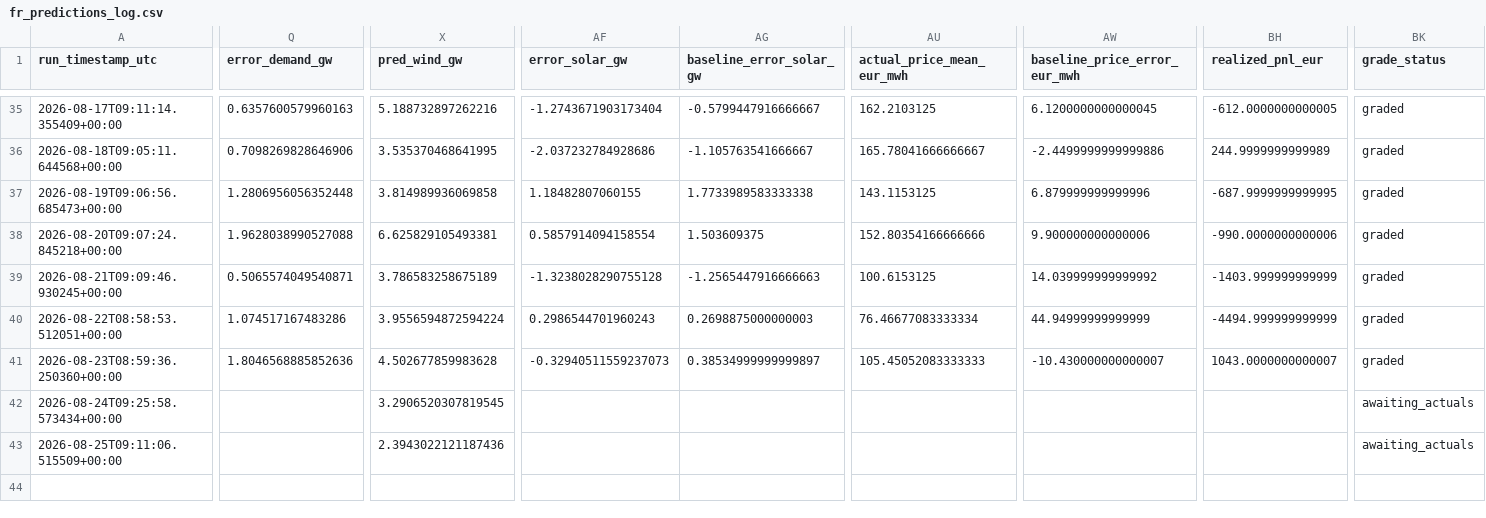
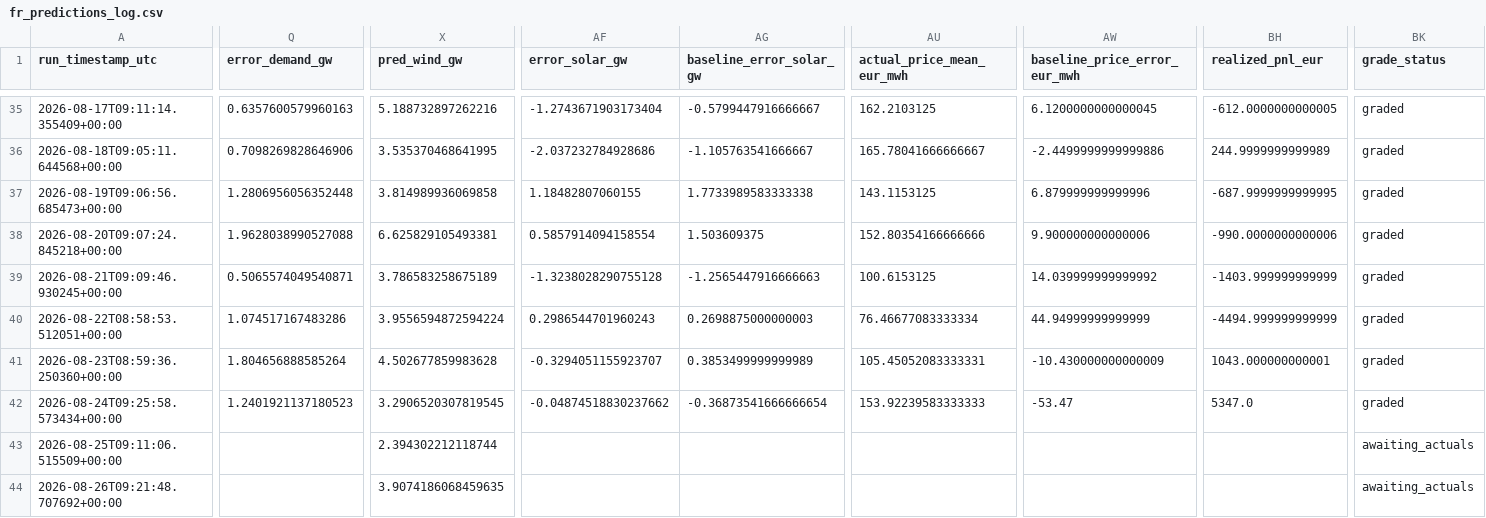
Before and after one commit to Evanssdas/France-Power-Market-Platform, a CSV file: fr_predictions_log.csv, drawn as a sheet; only a part is shown, gaps mark what is left out; rows hold the shown columns only; the diff covers the shown part only; the diff names each change by its address in the sheet, - before the commit and + after, or states it on an @@ line.

```diff
--- a/fr_predictions_log.csv
+++ b/fr_predictions_log.csv
-Q41 (error_demand_gw): 1.8046568885852636
+Q41 (error_demand_gw): 1.804656888585264
-AF41 (error_solar_gw): -0.32940511559237073
+AF41 (error_solar_gw): -0.3294051155923707
-AG41 (baseline_error_solar_gw): 0.38534999999999897
+AG41 (baseline_error_solar_gw): 0.3853499999999989
-AU41 (actual_price_mean_eur_mwh): 105.45052083333333
+AU41 (actual_price_mean_eur_mwh): 105.45052083333331
-AW41 (baseline_price_error_eur_mwh): -10.430000000000007
+AW41 (baseline_price_error_eur_mwh): -10.430000000000009
-BH41 (realized_pnl_eur): 1043.0000000000007
+BH41 (realized_pnl_eur): 1043.000000000001
-Q42 (error_demand_gw): (empty)
+Q42 (error_demand_gw): 1.2401921137180523
-AF42 (error_solar_gw): (empty)
+AF42 (error_solar_gw): -0.04874518830237662
-AG42 (baseline_error_solar_gw): (empty)
+AG42 (baseline_error_solar_gw): -0.36873541666666654
-AU42 (actual_price_mean_eur_mwh): (empty)
+AU42 (actual_price_mean_eur_mwh): 153.92239583333333
-AW42 (baseline_price_error_eur_mwh): (empty)
+AW42 (baseline_price_error_eur_mwh): -53.47
-BH42 (realized_pnl_eur): (empty)
+BH42 (realized_pnl_eur): 5347.0
-BK42 (grade_status): awaiting_actuals
+BK42 (grade_status): graded
-X43 (pred_wind_gw): 2.3943022121187436
+X43 (pred_wind_gw): 2.394302212118744
+row 44: 2026-08-26T09:21:48.707692+00:00 |  | 3.9074186068459635 |  |  |  |  |  | awaiting_actuals
```
Also changed, not shown: 22 edited cells elsewhere in this file, 2 other files.
